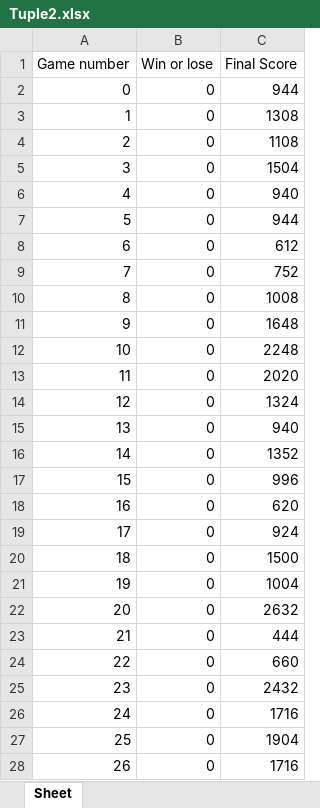
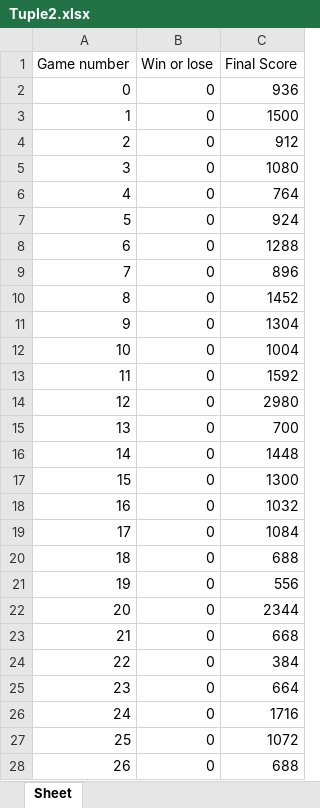
Before and after one commit to yiocean/2048-Game, an Excel workbook: tmp/Tuple2.xlsx, sheet Sheet, drawn as a sheet; only a part is shown; values as stored, in another font and other column widths than the file's, no borders; the diff covers the shown part only; the diff names each change by its address in the sheet, - before the commit and + after, or states it on an @@ line.

```diff
--- a/tmp/Tuple2.xlsx (sheet Sheet)
+++ b/tmp/Tuple2.xlsx (sheet Sheet)
-C2 (Final Score): 944
+C2 (Final Score): 936
-C3 (Final Score): 1308
+C3 (Final Score): 1500
-C4 (Final Score): 1108
+C4 (Final Score): 912
-C5 (Final Score): 1504
+C5 (Final Score): 1080
-C6 (Final Score): 940
+C6 (Final Score): 764
-C7 (Final Score): 944
+C7 (Final Score): 924
-C8 (Final Score): 612
+C8 (Final Score): 1288
-C9 (Final Score): 752
+C9 (Final Score): 896
-C10 (Final Score): 1008
+C10 (Final Score): 1452
-C11 (Final Score): 1648
+C11 (Final Score): 1304
-C12 (Final Score): 2248
+C12 (Final Score): 1004
-C13 (Final Score): 2020
+C13 (Final Score): 1592
-C14 (Final Score): 1324
+C14 (Final Score): 2980
-C15 (Final Score): 940
+C15 (Final Score): 700
-C16 (Final Score): 1352
+C16 (Final Score): 1448
-C17 (Final Score): 996
+C17 (Final Score): 1300
-C18 (Final Score): 620
+C18 (Final Score): 1032
-C19 (Final Score): 924
+C19 (Final Score): 1084
-C20 (Final Score): 1500
+C20 (Final Score): 688
-C21 (Final Score): 1004
+C21 (Final Score): 556
-C22 (Final Score): 2632
+C22 (Final Score): 2344
-C23 (Final Score): 444
+C23 (Final Score): 668
-C24 (Final Score): 660
+C24 (Final Score): 384
-C25 (Final Score): 2432
+C25 (Final Score): 664
-C27 (Final Score): 1904
+C27 (Final Score): 1072
-C28 (Final Score): 1716
+C28 (Final Score): 688
```
Also changed, not shown: 972 edited cells elsewhere in this sheet, 3 other files.
